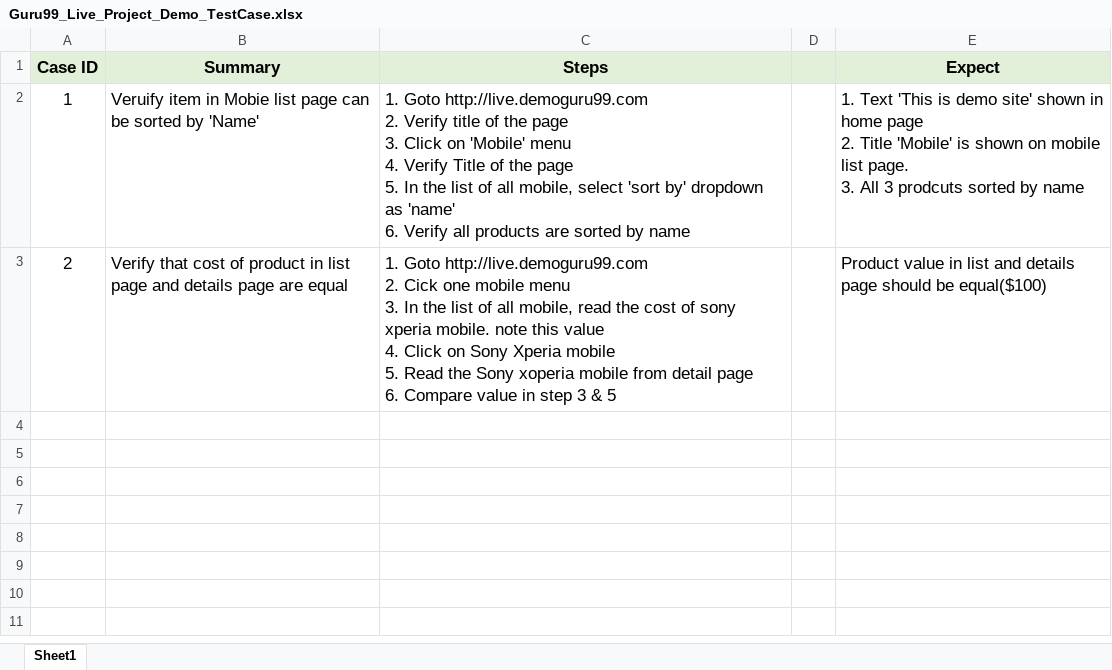
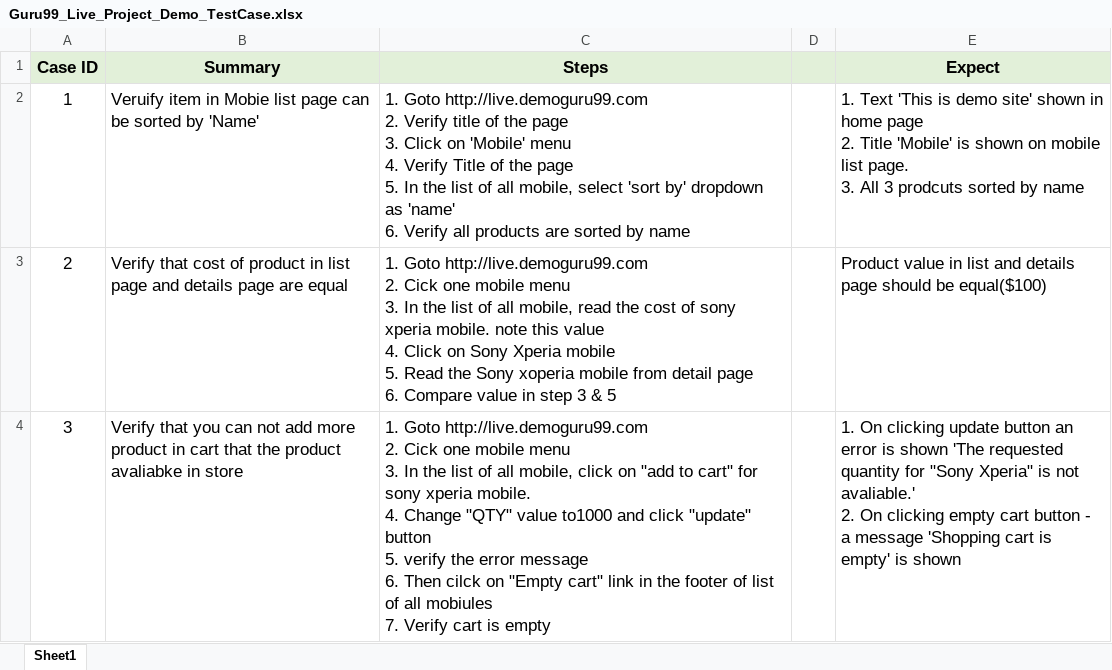
Before and after one commit to guorui9016/Guru99_Ecommerce_Java_Demo, an Excel workbook: Guru99_Live_Project_Demo_TestCase.xlsx, sheet Sheet1, drawn as a sheet; values as stored, in another font and other column widths than the file's, no borders; ↵ is a line break in a cell; the diff names each change by its address in the sheet, - before the commit and + after, or states it on an @@ line.

Commit message:
Add test case 3

```diff
--- a/Guru99_Live_Project_Demo_TestCase.xlsx (sheet Sheet1)
+++ b/Guru99_Live_Project_Demo_TestCase.xlsx (sheet Sheet1)
+row 4: 3 | Verify that you can not add more product in cart that the product avaliabke in store | 1. Goto http://live.demoguru99.com ↵ 2. Cick one mobile menu ↵ 3. In the list of all mobile, click on "add to cart" for sony xperia mobile. ↵ 4. Change "QTY" value to1000 and click "update" button ↵ 5. verify the error message ↵ 6. Then cilck on "Empty cart" link in the footer of list of all mobiules ↵ 7. Verify cart is empty |  | 1. On clicking update button an error is shown 'The requested quantity for "Sony Xperia" is not avaliable.' ↵ 2. On clicking empty cart button - a message 'Shopping cart is empty' is shown
```
Also changed, not shown: 7 other files.
